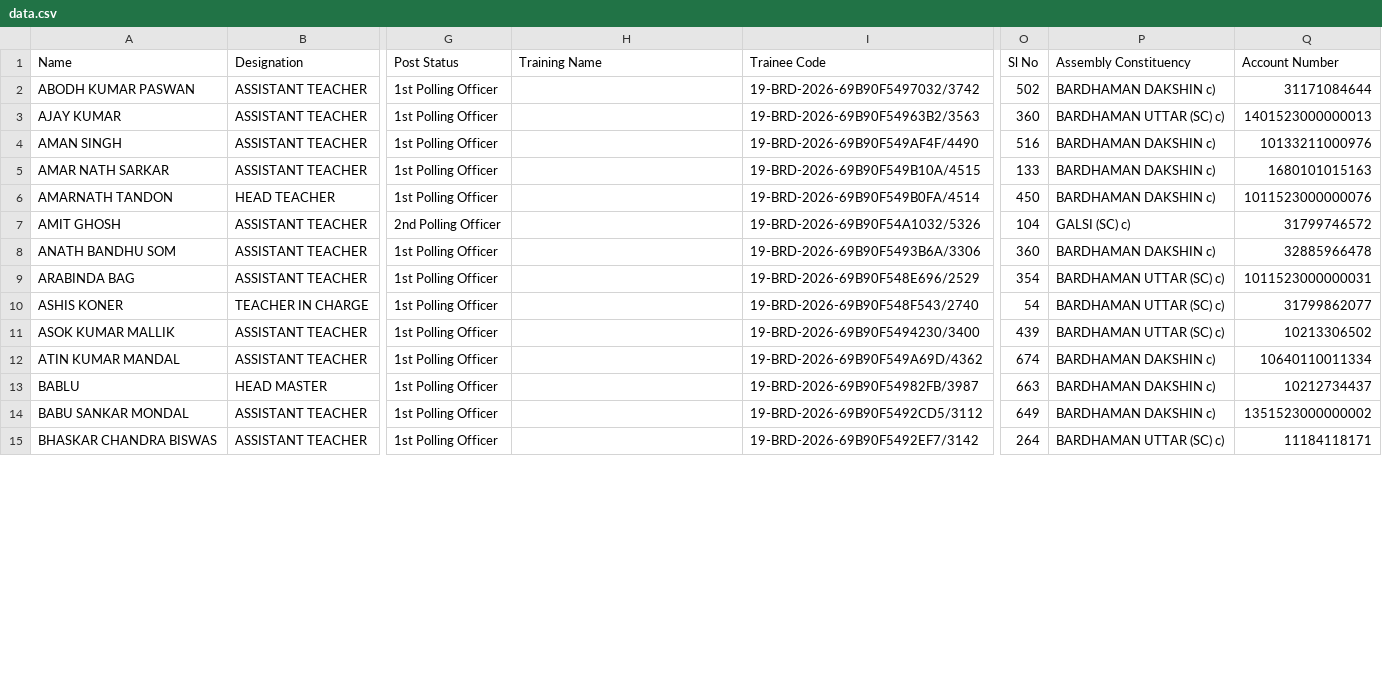
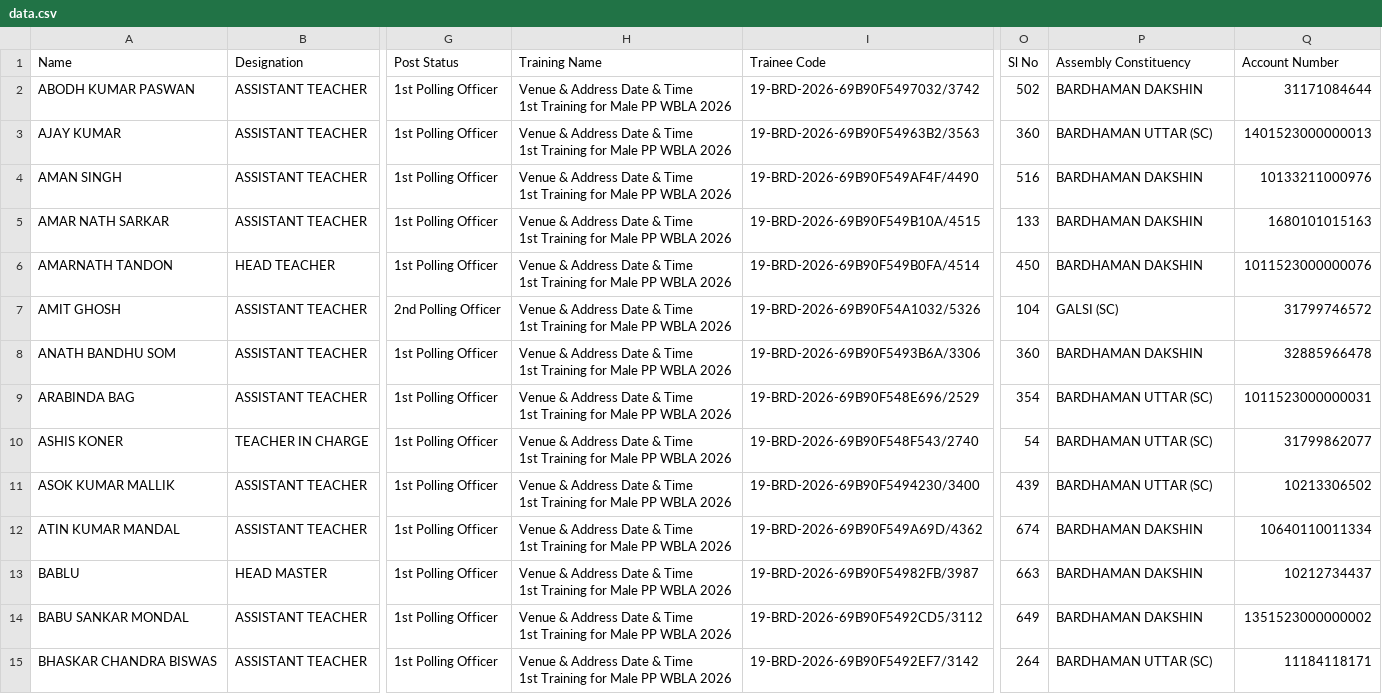
Before and after one commit to saikat-pundit/Office_Purpose, a CSV file: data.csv, drawn as a sheet; only a part is shown, gaps mark what is left out; ↵ is a line break in a cell; the diff covers the shown part only; the diff names each change by its address in the sheet, - before the commit and + after, or states it on an @@ line.

```diff
--- a/data.csv
+++ b/data.csv
-H2:H15 (Training Name): (empty)
+H2:H15 (Training Name): Venue & Address Date & Time ↵ 1st Training for Male PP WBLA 2026
-P2 (Assembly Constituency): BARDHAMAN DAKSHIN c)
+P2 (Assembly Constituency): BARDHAMAN DAKSHIN
-P3 (Assembly Constituency): BARDHAMAN UTTAR (SC) c)
+P3 (Assembly Constituency): BARDHAMAN UTTAR (SC)
-P4:P6 (Assembly Constituency): BARDHAMAN DAKSHIN c)
+P4:P6 (Assembly Constituency): BARDHAMAN DAKSHIN
-P7 (Assembly Constituency): GALSI (SC) c)
+P7 (Assembly Constituency): GALSI (SC)
-P8 (Assembly Constituency): BARDHAMAN DAKSHIN c)
+P8 (Assembly Constituency): BARDHAMAN DAKSHIN
-P9:P11 (Assembly Constituency): BARDHAMAN UTTAR (SC) c)
+P9:P11 (Assembly Constituency): BARDHAMAN UTTAR (SC)
-P12:P14 (Assembly Constituency): BARDHAMAN DAKSHIN c)
+P12:P14 (Assembly Constituency): BARDHAMAN DAKSHIN
-P15 (Assembly Constituency): BARDHAMAN UTTAR (SC) c)
+P15 (Assembly Constituency): BARDHAMAN UTTAR (SC)
```
Also changed, not shown: 128 edited cells elsewhere in this file.
